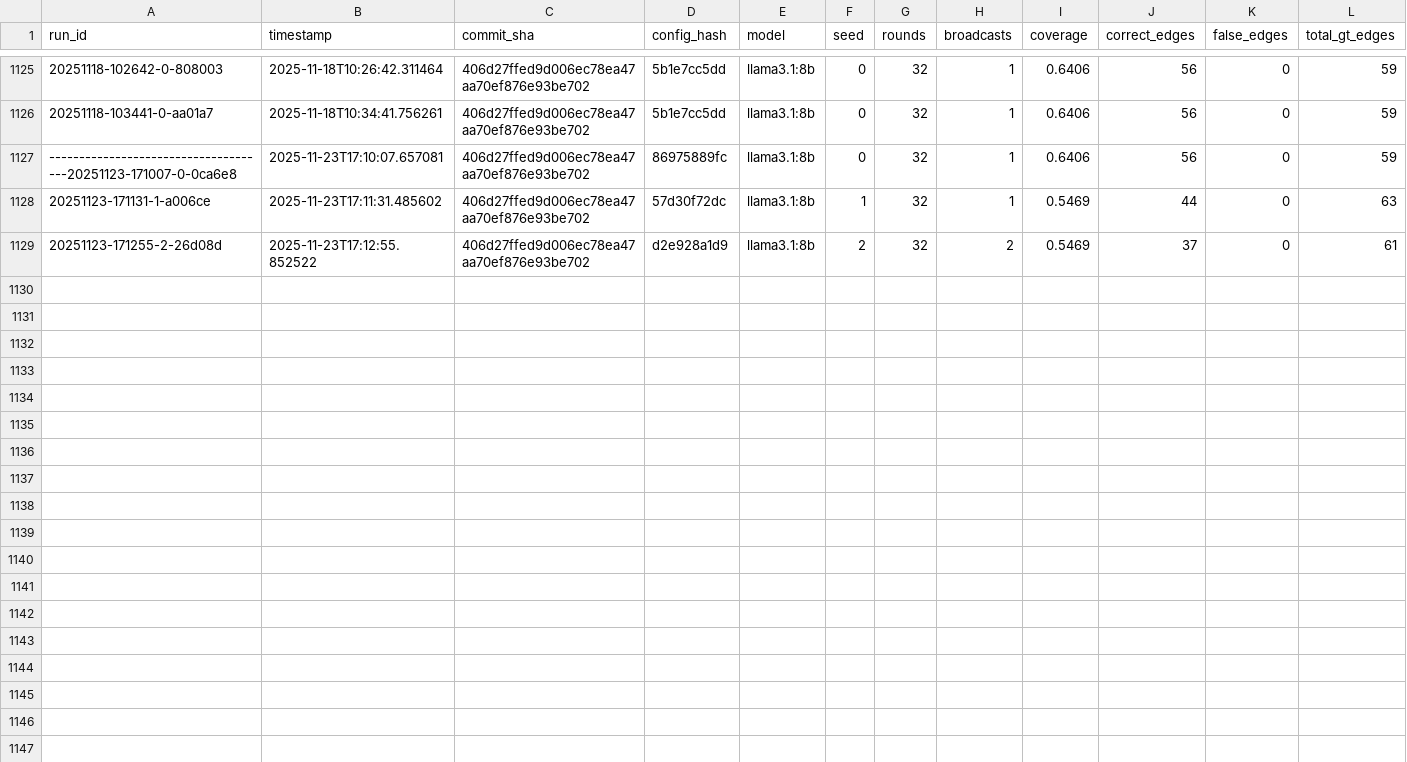
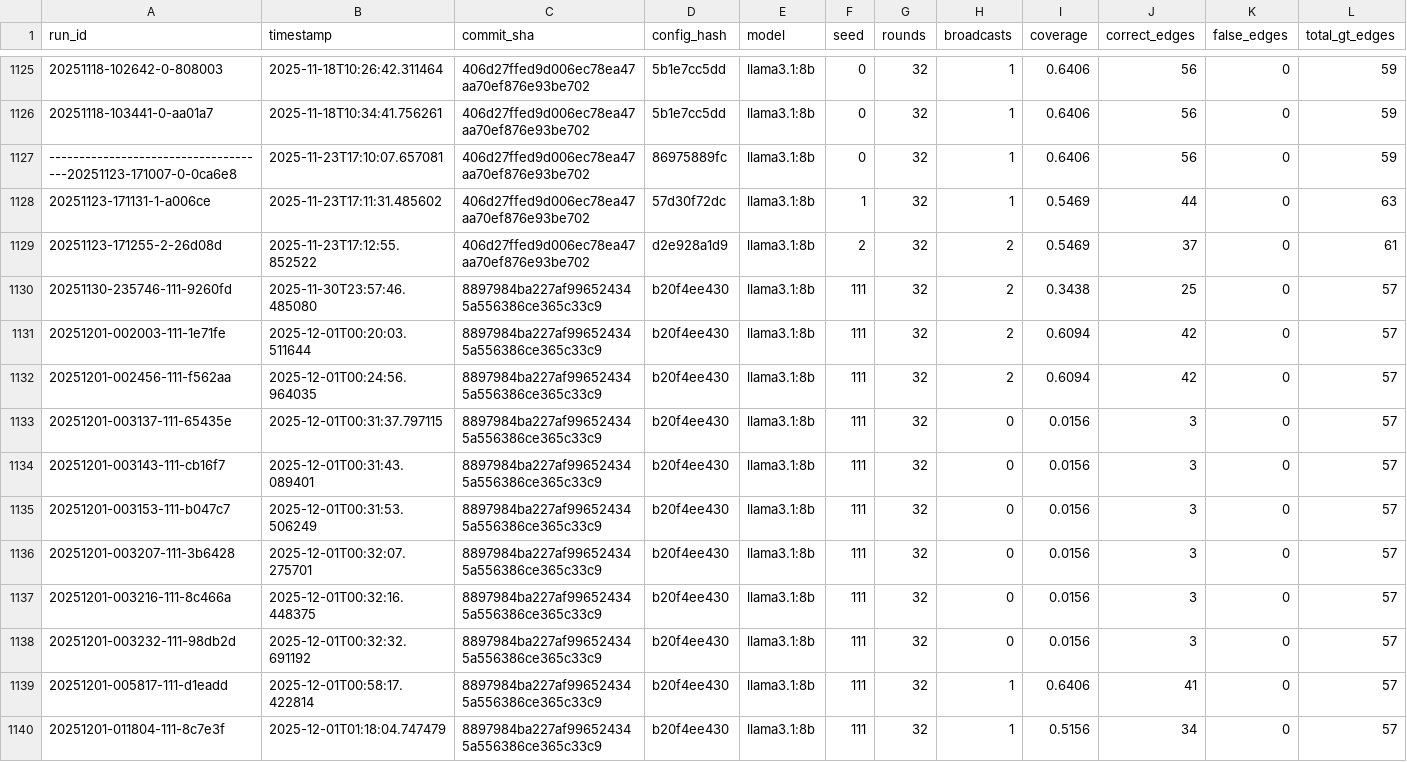
Before and after one commit to Deskwood/Drone-SA-Comms, a CSV file: corasat/results.csv, drawn as a sheet; only a part is shown, gaps mark what is left out; rows hold the shown columns only; the diff names each change by its address in the sheet, - before the commit and + after, or states it on an @@ line.

```diff
--- a/corasat/results.csv
+++ b/corasat/results.csv
+row 1130: 20251130-235746-111-9260fd | 2025-11-30T23:57:46.485080 | 8897984ba227af996524345a556386ce365c33c9 | b20f4ee430 | llama3.1:8b | 111 | 32 | 2 | 0.3438 | 25 | 0 | 57
+row 1131: 20251201-002003-111-1e71fe | 2025-12-01T00:20:03.511644 | 8897984ba227af996524345a556386ce365c33c9 | b20f4ee430 | llama3.1:8b | 111 | 32 | 2 | 0.6094 | 42 | 0 | 57
+row 1132: 20251201-002456-111-f562aa | 2025-12-01T00:24:56.964035 | 8897984ba227af996524345a556386ce365c33c9 | b20f4ee430 | llama3.1:8b | 111 | 32 | 2 | 0.6094 | 42 | 0 | 57
+row 1133: 20251201-003137-111-65435e | 2025-12-01T00:31:37.797115 | 8897984ba227af996524345a556386ce365c33c9 | b20f4ee430 | llama3.1:8b | 111 | 32 | 0 | 0.0156 | 3 | 0 | 57
+row 1134: 20251201-003143-111-cb16f7 | 2025-12-01T00:31:43.089401 | 8897984ba227af996524345a556386ce365c33c9 | b20f4ee430 | llama3.1:8b | 111 | 32 | 0 | 0.0156 | 3 | 0 | 57
+row 1135: 20251201-003153-111-b047c7 | 2025-12-01T00:31:53.506249 | 8897984ba227af996524345a556386ce365c33c9 | b20f4ee430 | llama3.1:8b | 111 | 32 | 0 | 0.0156 | 3 | 0 | 57
+row 1136: 20251201-003207-111-3b6428 | 2025-12-01T00:32:07.275701 | 8897984ba227af996524345a556386ce365c33c9 | b20f4ee430 | llama3.1:8b | 111 | 32 | 0 | 0.0156 | 3 | 0 | 57
+row 1137: 20251201-003216-111-8c466a | 2025-12-01T00:32:16.448375 | 8897984ba227af996524345a556386ce365c33c9 | b20f4ee430 | llama3.1:8b | 111 | 32 | 0 | 0.0156 | 3 | 0 | 57
+row 1138: 20251201-003232-111-98db2d | 2025-12-01T00:32:32.691192 | 8897984ba227af996524345a556386ce365c33c9 | b20f4ee430 | llama3.1:8b | 111 | 32 | 0 | 0.0156 | 3 | 0 | 57
+row 1139: 20251201-005817-111-d1eadd | 2025-12-01T00:58:17.422814 | 8897984ba227af996524345a556386ce365c33c9 | b20f4ee430 | llama3.1:8b | 111 | 32 | 1 | 0.6406 | 41 | 0 | 57
+row 1140: 20251201-011804-111-8c7e3f | 2025-12-01T01:18:04.747479 | 8897984ba227af996524345a556386ce365c33c9 | b20f4ee430 | llama3.1:8b | 111 | 32 | 1 | 0.5156 | 34 | 0 | 57
```
Also changed, not shown: 2 other files.
